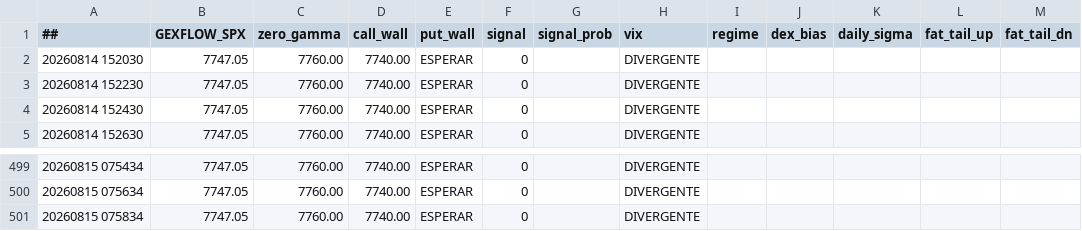
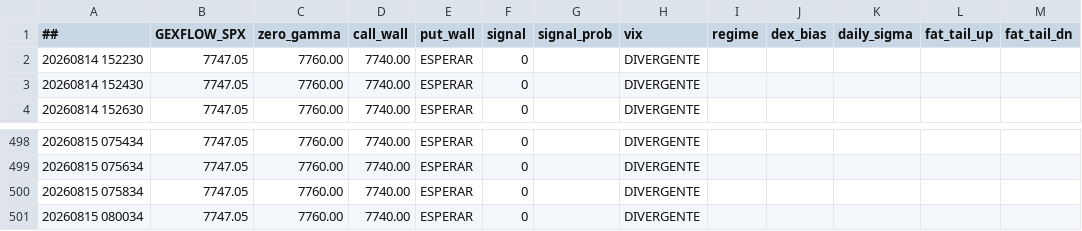
Before and after one commit to cesargont-bit/gexflow-seeds, a CSV file: data/GEXFLOW_SPX.csv, drawn as a sheet; only a part is shown, gaps mark what is left out; removed rows and columns are numbered as before the commit, all else as after; the diff names each change by its address in the sheet, - before the commit and + after, or states it on an @@ line.

Commit message:
data: 2026-08-15 08:00:34 UTC

```diff
--- a/data/GEXFLOW_SPX.csv
+++ b/data/GEXFLOW_SPX.csv
-row 2: 20260814 152030 | 7747.05 | 7760.00 | 7740.00 | ESPERAR | 0 |  | DIVERGENTE
+row 501: 20260815 080034 | 7747.05 | 7760.00 | 7740.00 | ESPERAR | 0 |  | DIVERGENTE
```
Also changed, not shown: data/GEXFLOW_SPY.csv.
